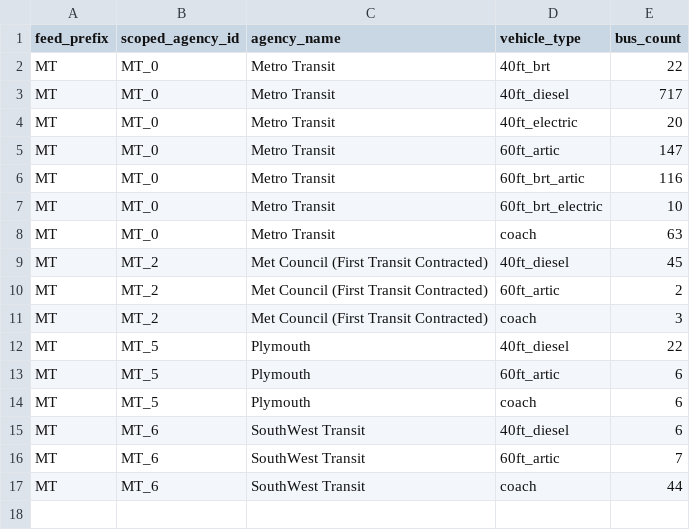
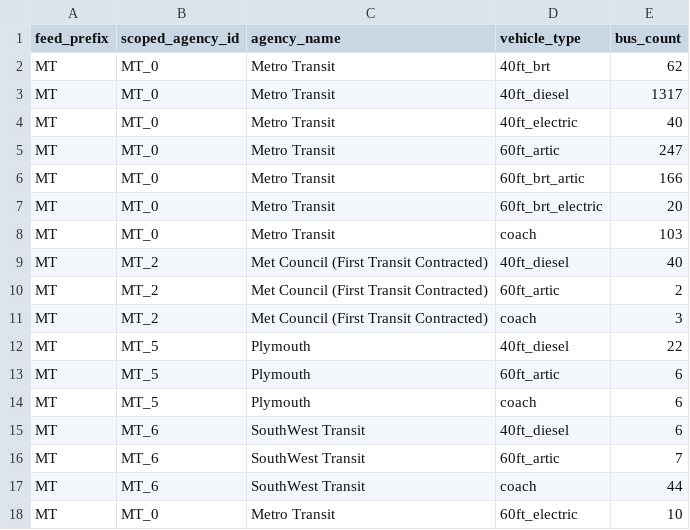
Before and after one commit to DerekW985/CEGE-4214-Final-Project, a CSV file: bus_count.csv, drawn as a sheet.

```diff
--- a/bus_count.csv
+++ b/bus_count.csv
@@ -1,10 +1,10 @@
 feed_prefix,scoped_agency_id,agency_name,vehicle_type,bus_count
-MT,MT_0,Metro Transit,40ft_brt,22
-MT,MT_0,Metro Transit,40ft_diesel,717
-MT,MT_0,Metro Transit,40ft_electric,20
-MT,MT_0,Metro Transit,60ft_artic,147
-MT,MT_0,Metro Transit,60ft_brt_artic,116
-MT,MT_0,Metro Transit,60ft_brt_electric,10
-MT,MT_0,Metro Transit,coach,63
-MT,MT_2,Met Council (First Transit Contracted),40ft_diesel,45
+MT,MT_0,Metro Transit,40ft_brt,62
+MT,MT_0,Metro Transit,40ft_diesel,1317
+MT,MT_0,Metro Transit,40ft_electric,40
+MT,MT_0,Metro Transit,60ft_artic,247
+MT,MT_0,Metro Transit,60ft_brt_artic,166
+MT,MT_0,Metro Transit,60ft_brt_electric,20
+MT,MT_0,Metro Transit,coach,103
+MT,MT_2,Met Council (First Transit Contracted),40ft_diesel,40
 MT,MT_2,Met Council (First Transit Contracted),60ft_artic,2
@@ -17 +17,2 @@ MT,MT_6,SouthWest Transit,60ft_artic,7
 MT,MT_6,SouthWest Transit,coach,44
+MT,MT_0,Metro Transit,60ft_electric,10
```
Also changed, not shown: runs/config/block_endpoints_osrm.csv, runs/config/bus_count.csv, 6 other files.
